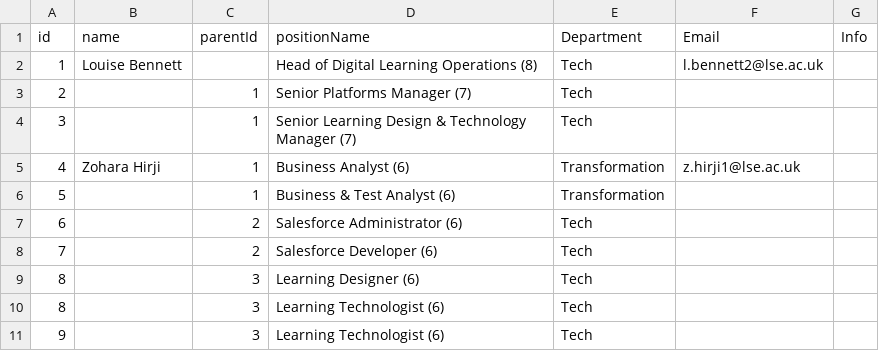
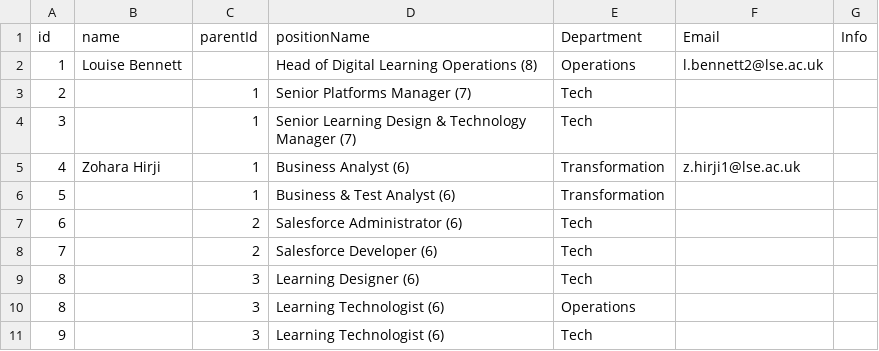
Before and after one commit to ExtendedEducation/org-chart, a CSV file: misc/tech.csv, drawn as a sheet.

Commit message:
Update tech.csv

```diff
--- a/misc/tech.csv
+++ b/misc/tech.csv
@@ -1,3 +1,3 @@
 id,name,parentId,positionName,Department,Email,Info
-1,Louise Bennett,,"Head of Digital Learning Operations (8)",Tech,l.bennett2@lse.ac.uk,
+1,Louise Bennett,,"Head of Digital Learning Operations (8)",Operations,l.bennett2@lse.ac.uk,
 2,,1,"Senior Platforms Manager (7)",Tech,,
@@ -9,3 +9,3 @@ id,name,parentId,positionName,Department,Email,Info
 8,,3,"Learning Designer (6)",Tech,,
-8,,3,"Learning Technologist (6)",Tech,,
+8,,3,"Learning Technologist (6)",Operations,,
 9,,3,"Learning Technologist (6)",Tech,,
```
